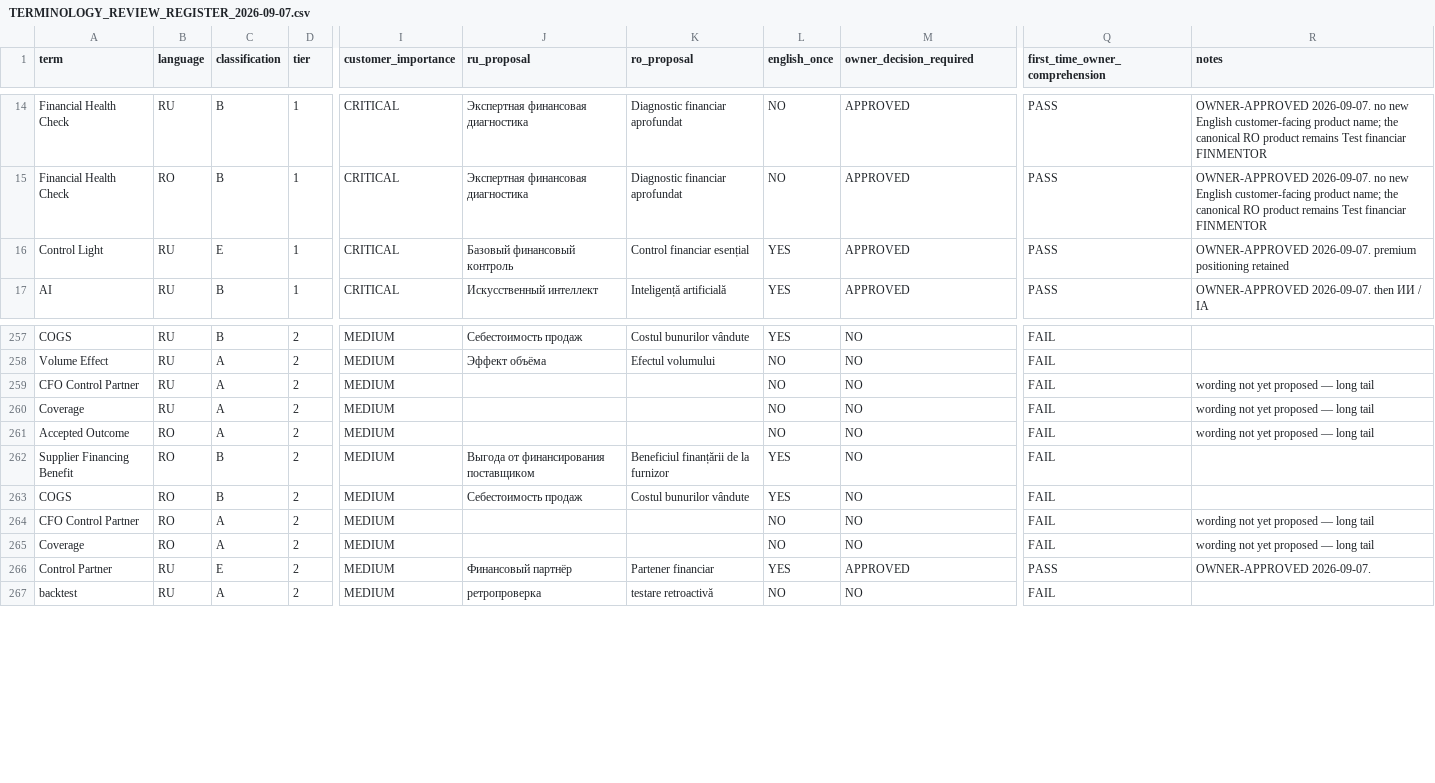
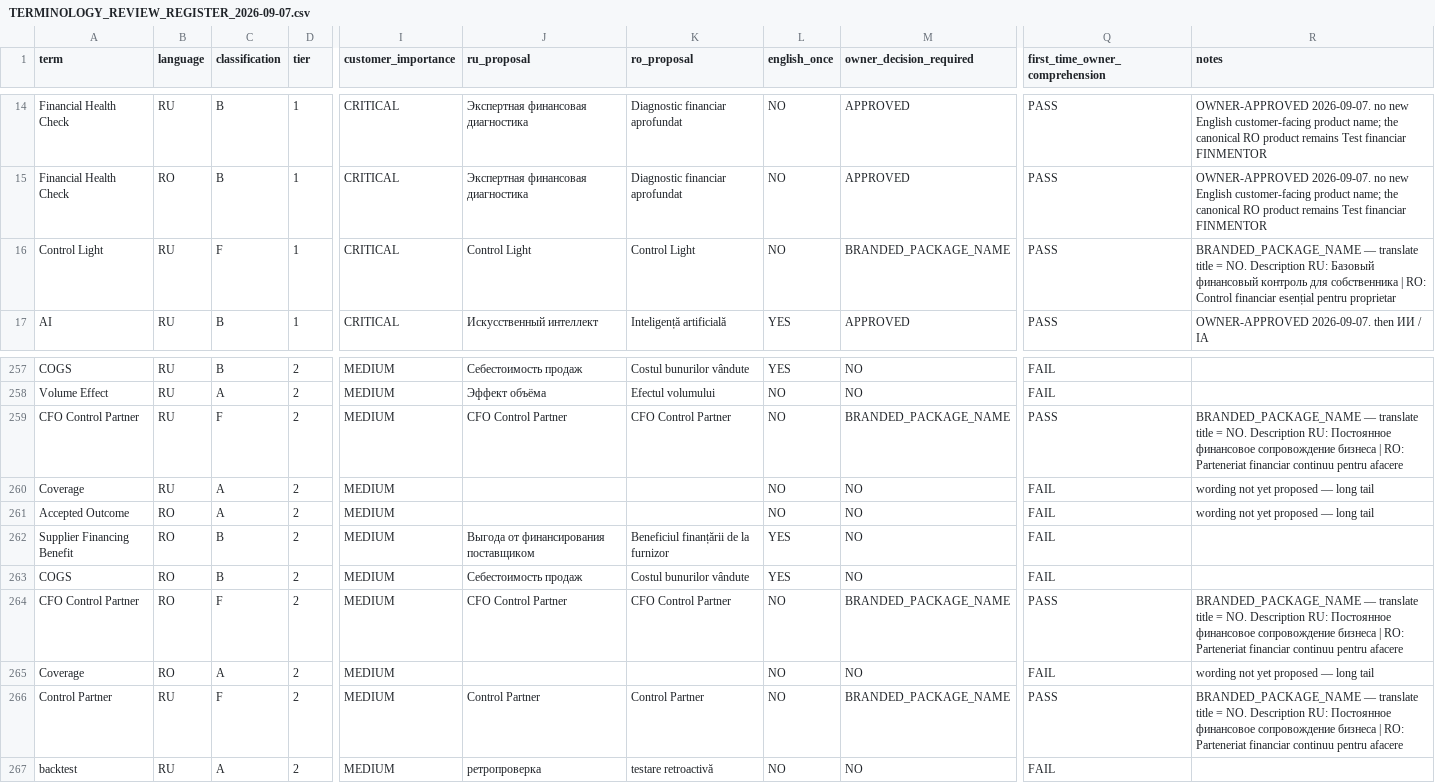
Before and after one commit to ghennadiiacovlev-blip/finmentor, a CSV file: docs/TERMINOLOGY_REVIEW_REGISTER_2026-09-07.csv, drawn as a sheet; only a part is shown, gaps mark what is left out; the diff names each change by its address in the sheet, - before the commit and + after, or states it on an @@ line.

```diff
--- a/docs/TERMINOLOGY_REVIEW_REGISTER_2026-09-07.csv
+++ b/docs/TERMINOLOGY_REVIEW_REGISTER_2026-09-07.csv
-C16 (classification): E
+C16 (classification): F
-J16 (ru_proposal): Базовый финансовый контроль
+J16 (ru_proposal): Control Light
-K16 (ro_proposal): Control financiar esențial
+K16 (ro_proposal): Control Light
-L16 (english_once): YES
+L16 (english_once): NO
-M16 (owner_decision_required): APPROVED
+M16 (owner_decision_required): BRANDED_PACKAGE_NAME
-R16 (notes): OWNER-APPROVED 2026-09-07. premium positioning retained
+R16 (notes): BRANDED_PACKAGE_NAME — translate title = NO. Description RU: Базовый финансовый контроль для собственника | RO: Control financiar esențial pentru proprietar
-C259 (classification): A
+C259 (classification): F
-J259 (ru_proposal): (empty)
+J259 (ru_proposal): CFO Control Partner
-K259 (ro_proposal): (empty)
+K259 (ro_proposal): CFO Control Partner
-M259 (owner_decision_required): NO
+M259 (owner_decision_required): BRANDED_PACKAGE_NAME
-Q259 (first_time_owner_comprehension): FAIL
+Q259 (first_time_owner_comprehension): PASS
-R259 (notes): wording not yet proposed — long tail
+R259 (notes): BRANDED_PACKAGE_NAME — translate title = NO. Description RU: Постоянное финансовое сопровождение бизнеса | RO: Parteneriat financiar continuu pentru afacere
-C264 (classification): A
+C264 (classification): F
-J264 (ru_proposal): (empty)
+J264 (ru_proposal): CFO Control Partner
-K264 (ro_proposal): (empty)
+K264 (ro_proposal): CFO Control Partner
-M264 (owner_decision_required): NO
+M264 (owner_decision_required): BRANDED_PACKAGE_NAME
-Q264 (first_time_owner_comprehension): FAIL
+Q264 (first_time_owner_comprehension): PASS
-R264 (notes): wording not yet proposed — long tail
+R264 (notes): BRANDED_PACKAGE_NAME — translate title = NO. Description RU: Постоянное финансовое сопровождение бизнеса | RO: Parteneriat financiar continuu pentru afacere
-C266 (classification): E
+C266 (classification): F
-J266 (ru_proposal): Финансовый партнёр
+J266 (ru_proposal): Control Partner
-K266 (ro_proposal): Partener financiar
+K266 (ro_proposal): Control Partner
-L266 (english_once): YES
+L266 (english_once): NO
-M266 (owner_decision_required): APPROVED
+M266 (owner_decision_required): BRANDED_PACKAGE_NAME
-R266 (notes): OWNER-APPROVED 2026-09-07.
+R266 (notes): BRANDED_PACKAGE_NAME — translate title = NO. Description RU: Постоянное финансовое сопровождение бизнеса | RO: Parteneriat financiar continuu pentru afacere
```
Also changed, not shown: 9 other files.
